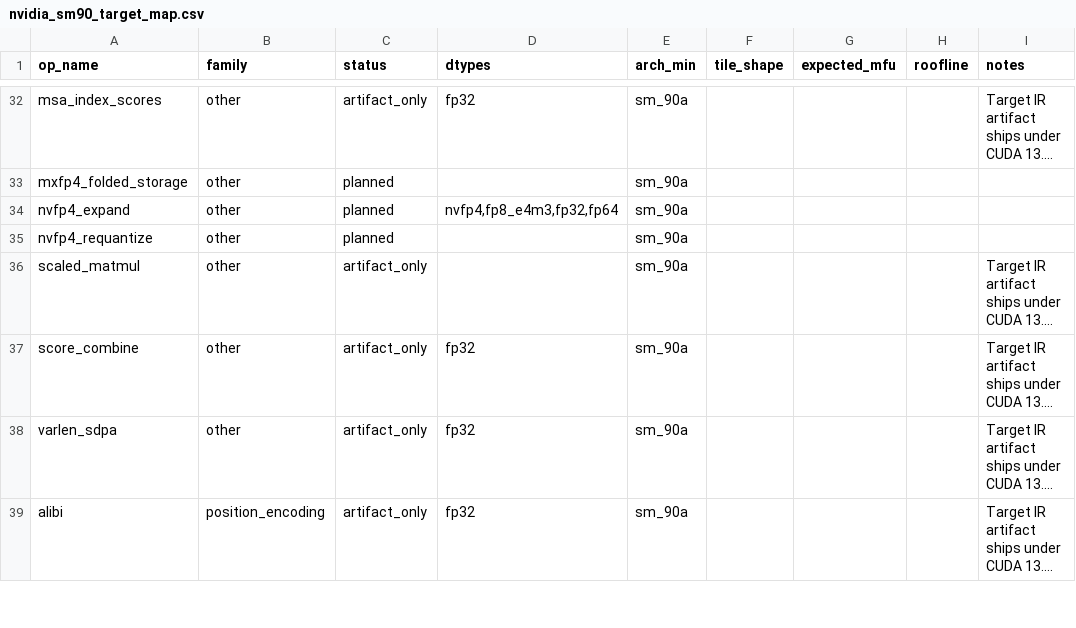
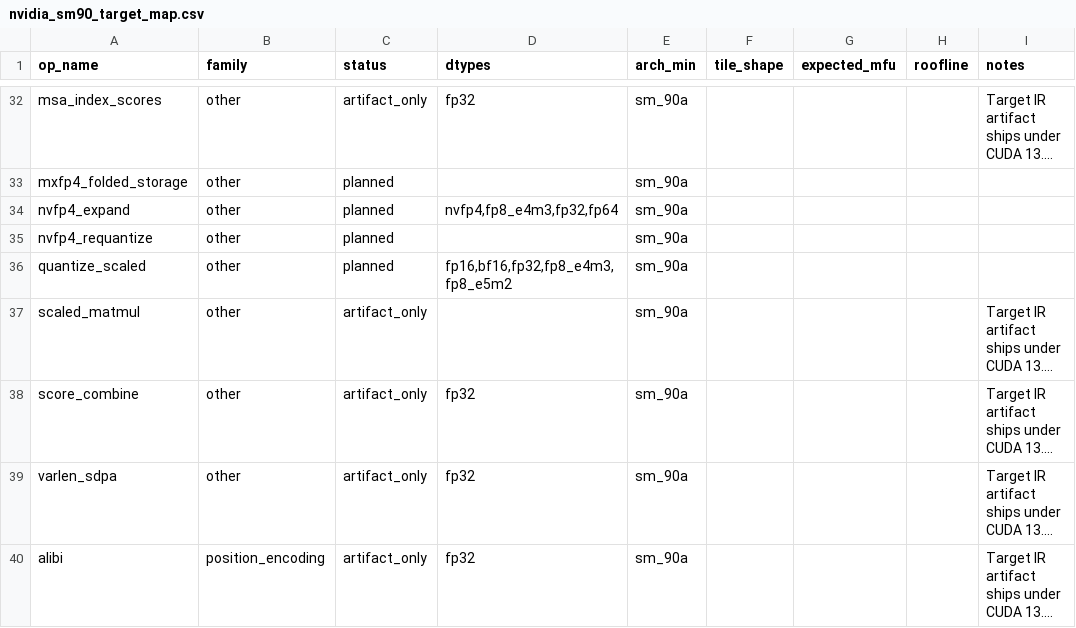
Before and after one commit to gstoner/tessera, a CSV file: docs/audit/generated/nvidia_sm90_target_map.csv, drawn as a sheet; only a part is shown, gaps mark what is left out; long unchanged cells end in …; the diff names each change by its address in the sheet, - before the commit and + after, or states it on an @@ line.

```diff
--- a/docs/audit/generated/nvidia_sm90_target_map.csv
+++ b/docs/audit/generated/nvidia_sm90_target_map.csv
+row 36: quantize_scaled | other | planned | fp16,bf16,fp32,fp8_e4m3,fp8_e5m2 | sm_90a
```
Also changed, not shown: docs/audit/generated/dtype_flow.csv, docs/audit/generated/rocm_target_map.csv, 19 other files.
